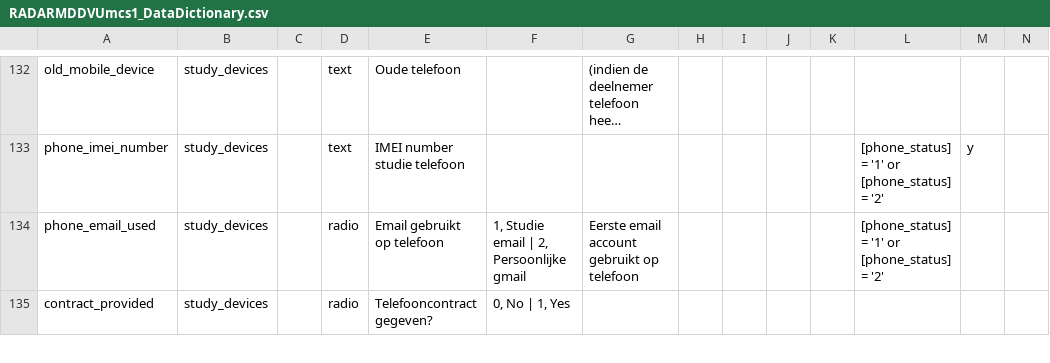
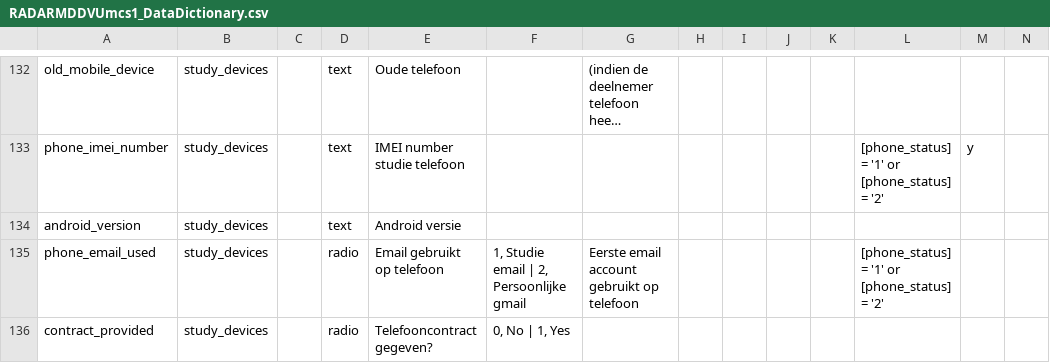
Before and after one commit to RADAR-base/RADAR-CNS-Studies-Data-Dictionary, a CSV file: RADARMDDVUmcs1/RADARMDDVUmcs1_DataDictionary.csv, drawn as a sheet; only a part is shown, gaps mark what is left out; long unchanged cells end in …; rows hold the shown columns only; the diff names each change by its address in the sheet, - before the commit and + after, or states it on an @@ line.

```diff
--- a/RADARMDDVUmcs1/RADARMDDVUmcs1_DataDictionary.csv
+++ b/RADARMDDVUmcs1/RADARMDDVUmcs1_DataDictionary.csv
+row 134: android_version | study_devices |  | text | Android versie
```
Also changed, not shown: RADARMDDCIBERs1/RADARMDDCIBERs1_DataDictionary.csv.
